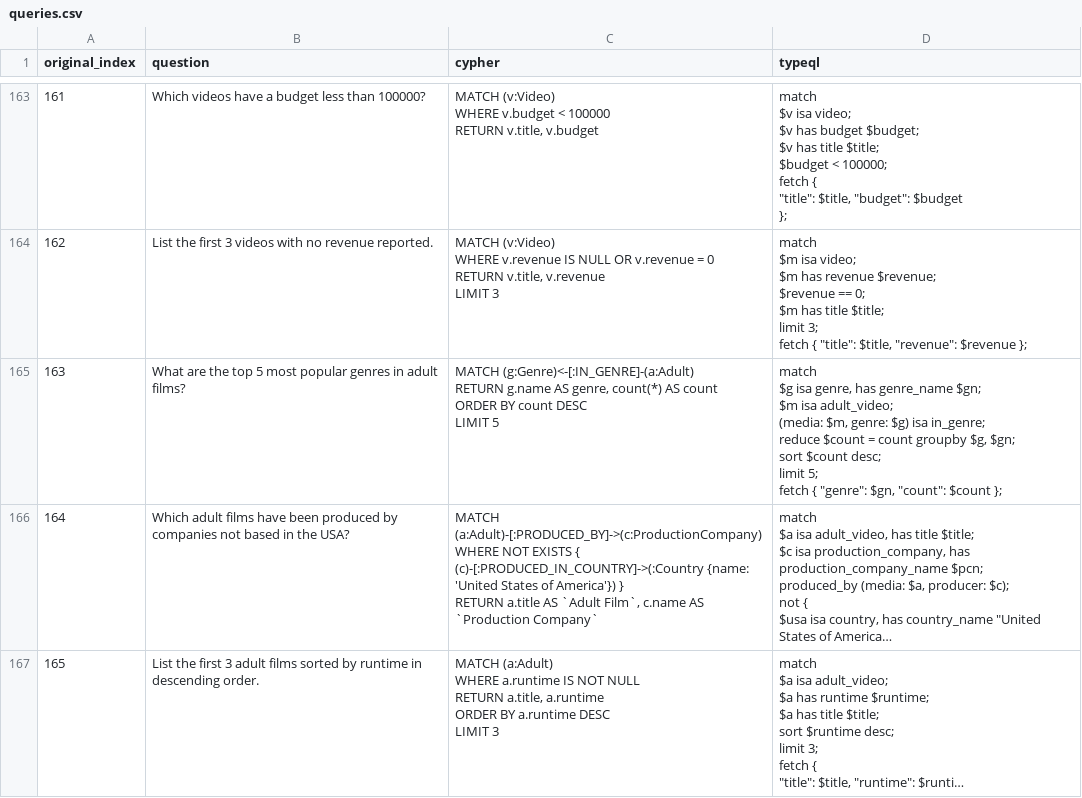
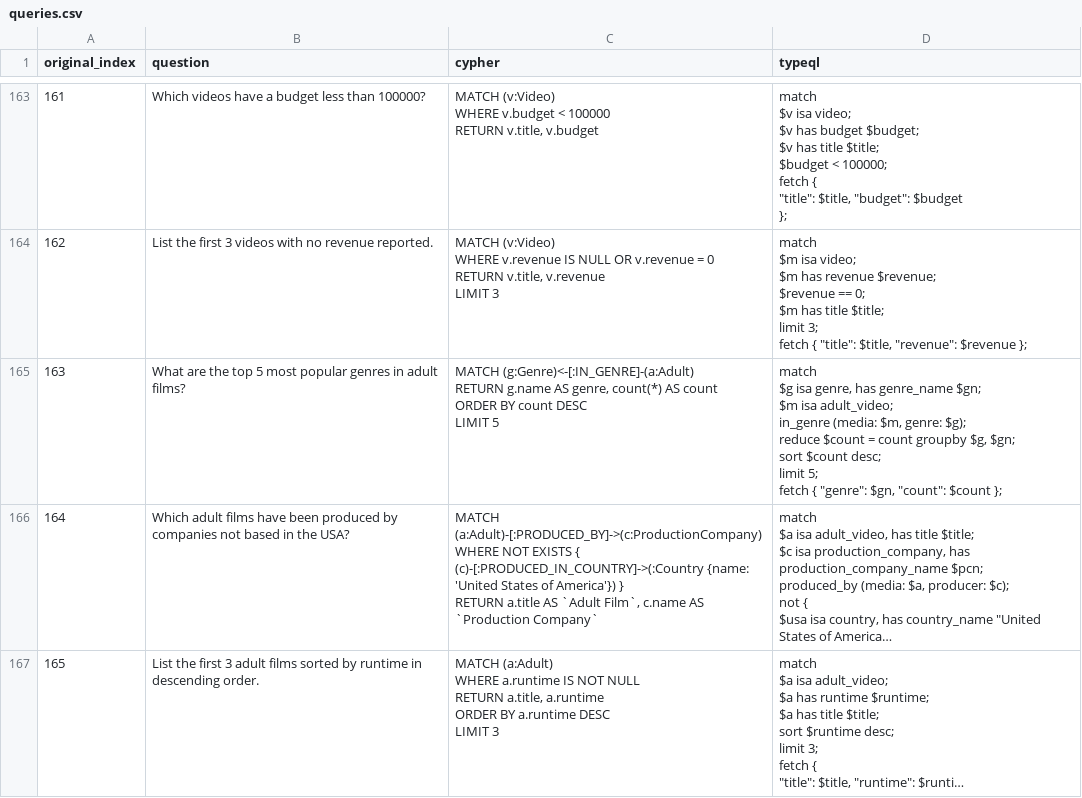
Before and after one commit to typedb-osi/text2typeql, a CSV file: dataset/synthetic-1/neoflix/queries.csv, drawn as a sheet; only a part is shown, gaps mark what is left out; long unchanged cells end in …; ↵ is a line break in a cell; the diff covers the shown part only; the diff names each change by its address in the sheet, - before the commit and + after, or states it on an @@ line.

```diff
--- a/dataset/synthetic-1/neoflix/queries.csv
+++ b/dataset/synthetic-1/neoflix/queries.csv
-D165 (typeql): …isa adult_video; ↵ (media: $m, genre: $g) isa in_genre; ↵ reduce $count…
+D165 (typeql): …isa adult_video; ↵ in_genre (media: $m, genre: $g); ↵ reduce $count…
```
Also changed, not shown: 26 edited cells elsewhere in this file, dataset/synthetic-1/recommendations/queries.csv, dataset/synthetic-2/companies/queries.csv, 18 other files.
